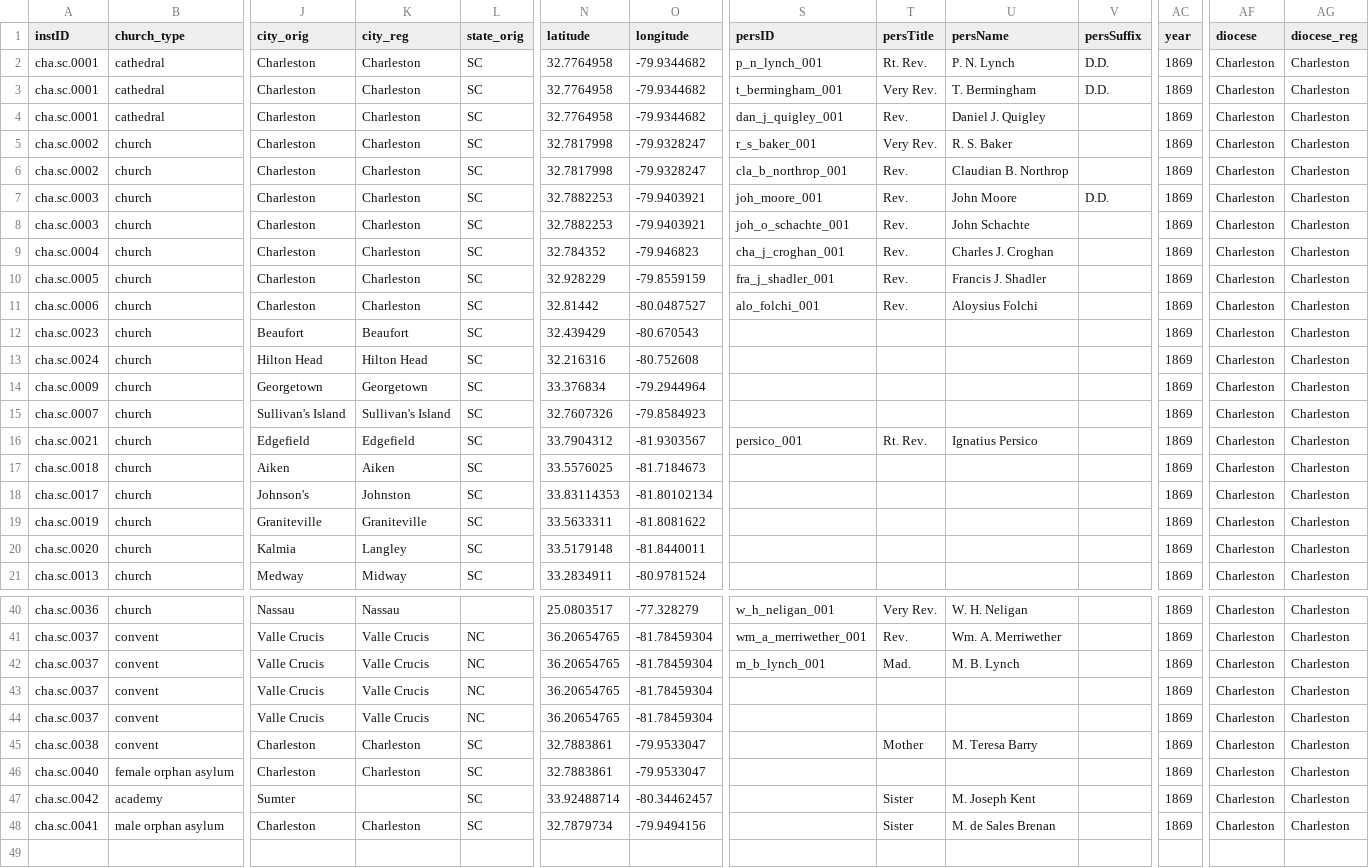
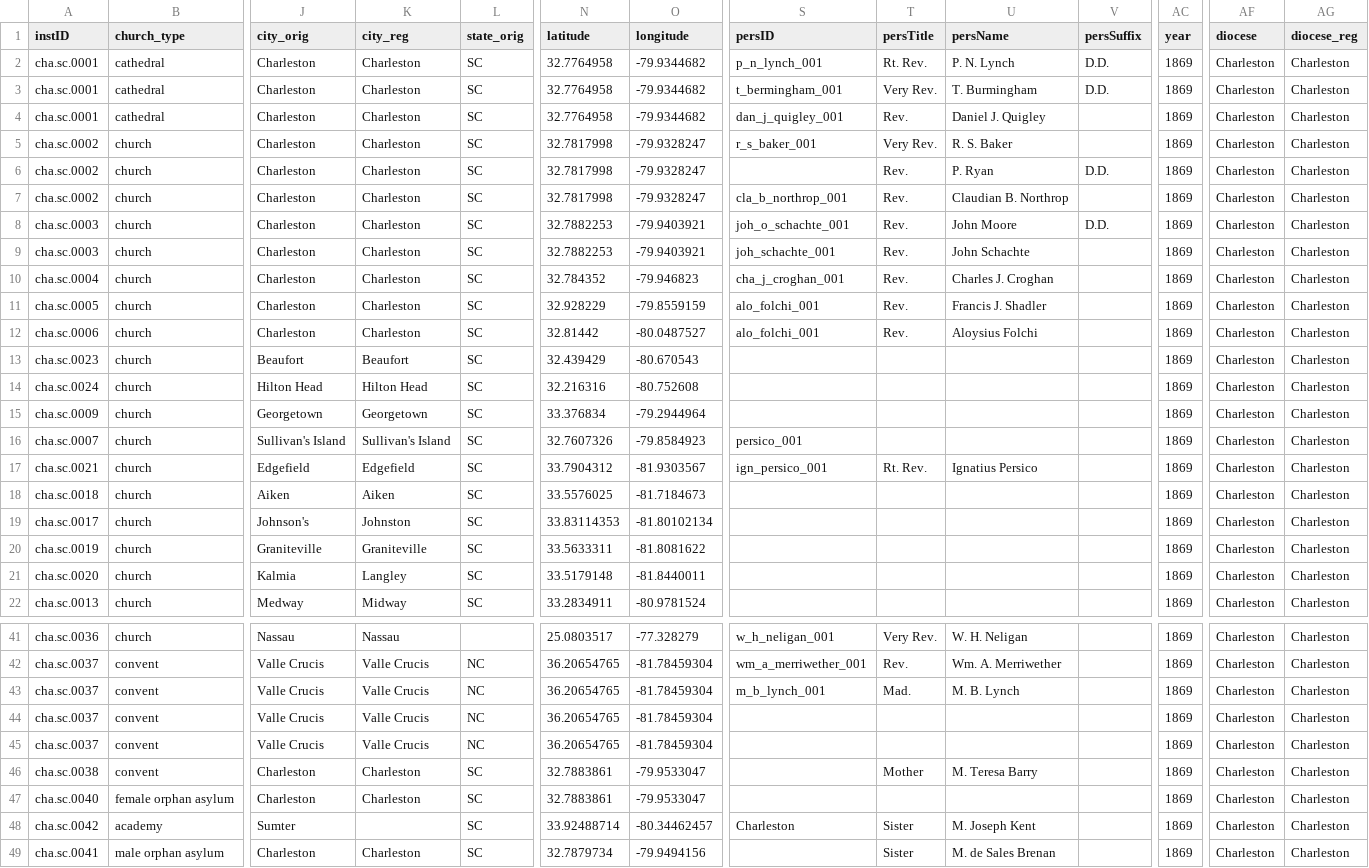
Before and after one commit to YuchenX063/Almanacs-Preprocess, a CSV file: processed/Charleston1869.csv, drawn as a sheet; only a part is shown, gaps mark what is left out; addresses are those after the commit; rows hold the shown columns only; the diff names each change by its address in the sheet, - before the commit and + after, or states it on an @@ line.

```diff
--- a/processed/Charleston1869.csv
+++ b/processed/Charleston1869.csv
-U3 (persName): T. Bermingham
+U3 (persName): T. Burmingham
+row 6: cha.sc.0002 | church | Charleston | Charleston | SC | 32.7817998 | -79.9328247 |  | Rev. | P. Ryan | D.D. | 1869 | Charleston | Charleston
-S8 (persID): joh_moore_001
+S8 (persID): joh_o_schachte_001
-S9 (persID): joh_o_schachte_001
+S9 (persID): joh_schachte_001
-S11 (persID): fra_j_shadler_001
+S11 (persID): alo_folchi_001
-S16 (persID): (empty)
+S16 (persID): persico_001
-S17 (persID): persico_001
+S17 (persID): ign_persico_001
-S48 (persID): (empty)
+S48 (persID): Charleston
```
Also changed, not shown: 1 other file.
